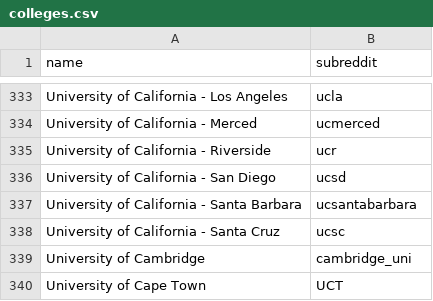
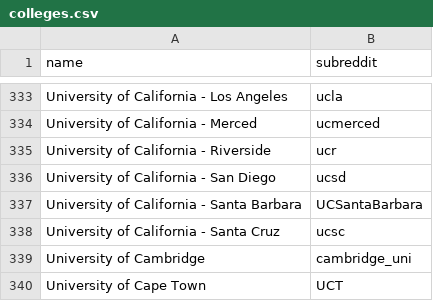
Before and after one commit to karlding/college-subreddits, a CSV file: data/colleges.csv, drawn as a sheet; only a part is shown, gaps mark what is left out.

Commit message:
Fix UCSantaBarbara subreddit capitalization

```diff
--- a/data/colleges.csv
+++ b/data/colleges.csv
@@ -336,3 +336,3 @@ name,subreddit
 "University of California - San Diego",ucsd
-"University of California - Santa Barbara",ucsantabarbara
+"University of California - Santa Barbara",UCSantaBarbara
 "University of California - Santa Cruz",ucsc
```
